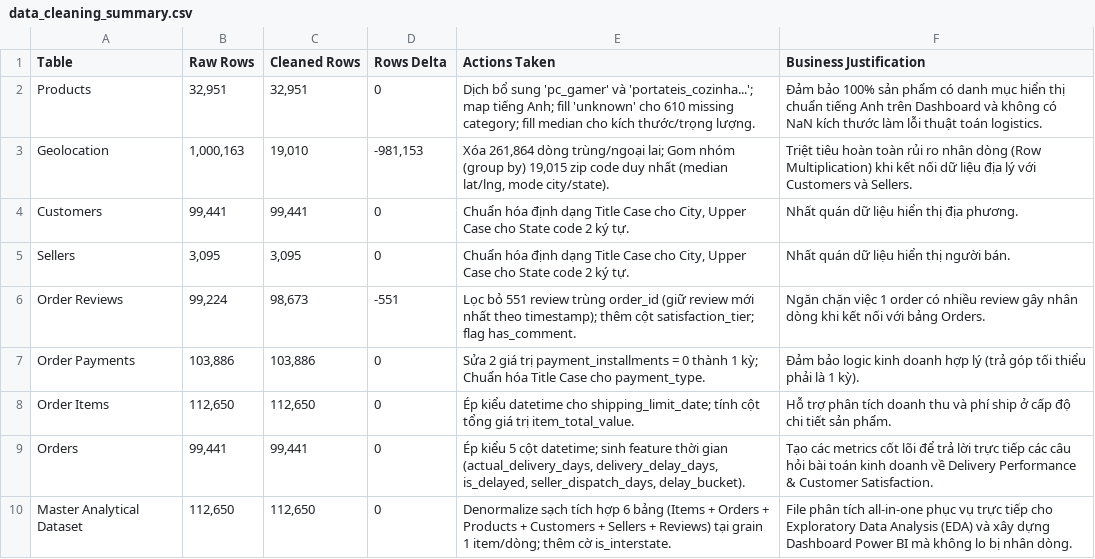
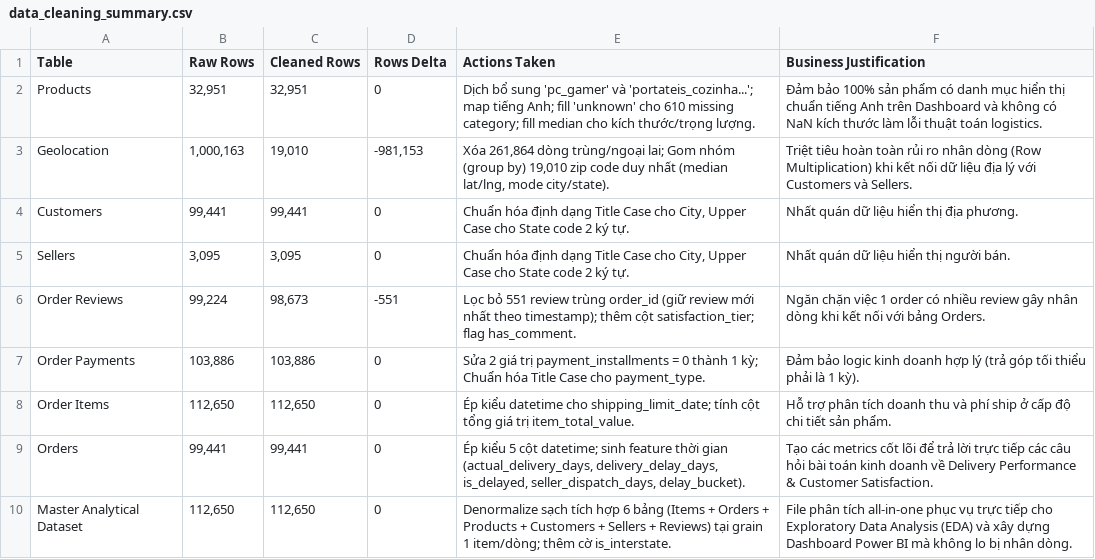
Before and after one commit to Baotran265/olist-ecommerce-data-analyst, a CSV file: outputs/tables/data_cleaning_summary.csv, drawn as a sheet.

```diff
--- a/outputs/tables/data_cleaning_summary.csv
+++ b/outputs/tables/data_cleaning_summary.csv
@@ -2,3 +2,3 @@ Table,Raw Rows,Cleaned Rows,Rows Delta,Actions Taken,Business Justification
 Products,"32,951","32,951",0,Dịch bổ sung 'pc_gamer' và 'portateis_cozinha...'; map tiếng Anh; fill 'unknown' cho 610 missing category; fill median cho kích thước/trọng lượng.,Đảm bảo 100% sản phẩm có danh mục hiển thị chuẩn tiếng Anh trên Dashboard và không có NaN kích thước làm lỗi thuật toán logistics.
-Geolocation,"1,000,163","19,010","-981,153","Xóa 261,864 dòng trùng/ngoại lai; Gom nhóm (group by) 19,015 zip code duy nhất (median lat/lng, mode city/state).",Triệt tiêu hoàn toàn rủi ro nhân dòng (Row Multiplication) khi kết nối dữ liệu địa lý với Customers và Sellers.
+Geolocation,"1,000,163","19,010","-981,153","Xóa 261,864 dòng trùng/ngoại lai; Gom nhóm (group by) 19,010 zip code duy nhất (median lat/lng, mode city/state).",Triệt tiêu hoàn toàn rủi ro nhân dòng (Row Multiplication) khi kết nối dữ liệu địa lý với Customers và Sellers.
 Customers,"99,441","99,441",0,"Chuẩn hóa định dạng Title Case cho City, Upper Case cho State code 2 ký tự.",Nhất quán dữ liệu hiển thị địa phương.
```
Also changed, not shown: outputs/tables/q2_interstate_vs_intrastate.csv, outputs/tables/q2_state_delivery_stats.csv, 14 other files.
